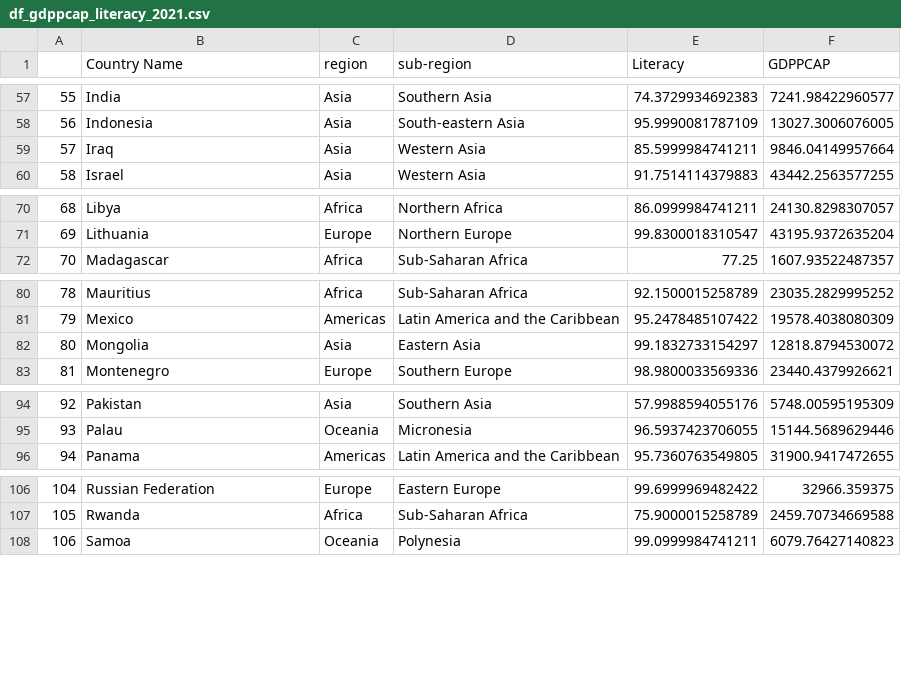
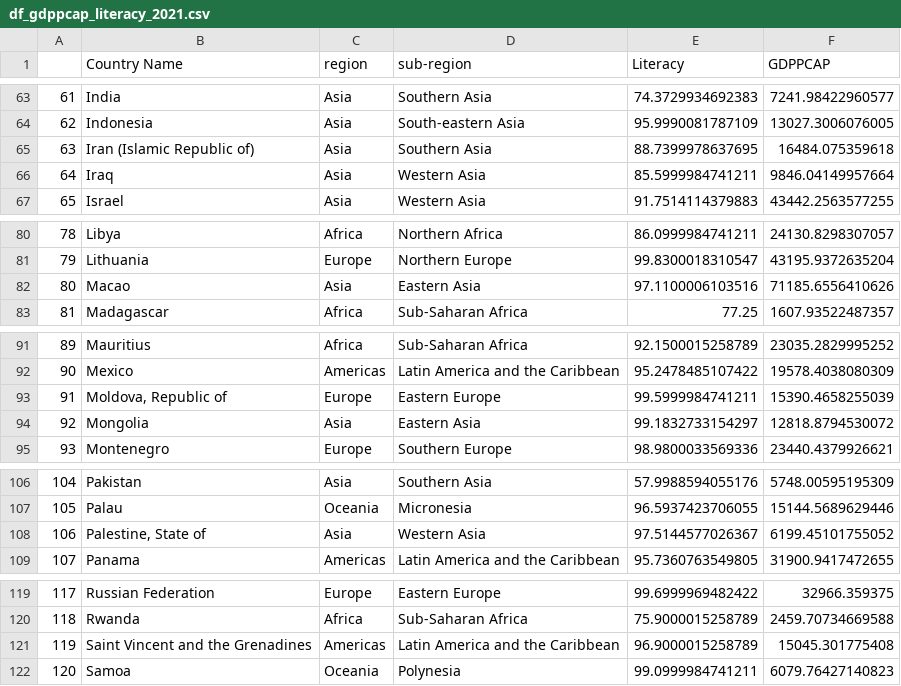
Before and after one commit to varjakm/Andmetehnika_projekt, a CSV file: ForPowerBI/df_gdppcap_literacy_2021.csv, drawn as a sheet; only a part is shown, gaps mark what is left out; the diff covers the shown part only; the diff names each change by its address in the sheet, - before the commit and + after, or states it on an @@ line.

```diff
--- a/ForPowerBI/df_gdppcap_literacy_2021.csv
+++ b/ForPowerBI/df_gdppcap_literacy_2021.csv
@@ column A renumbered from row 19 down @@
+row 65: 63 | Iran (Islamic Republic of) | Asia | Southern Asia | 88.7399978637695 | 16484.075359618
+row 82: 80 | Macao | Asia | Eastern Asia | 97.1100006103516 | 71185.6556410626
+row 93: 91 | Moldova, Republic of | Europe | Eastern Europe | 99.5999984741211 | 15390.4658255039
+row 108: 106 | Palestine, State of | Asia | Western Asia | 97.5144577026367 | 6199.45101755052
+row 121: 119 | Saint Vincent and the Grenadines | Americas | Latin America and the Caribbean | 96.9000015258789 | 15045.301775408
```
Also changed, not shown: 12 added rows elsewhere in this file, ForPowerBI/df_gdppcap_subregion.csv, 4 other files.
